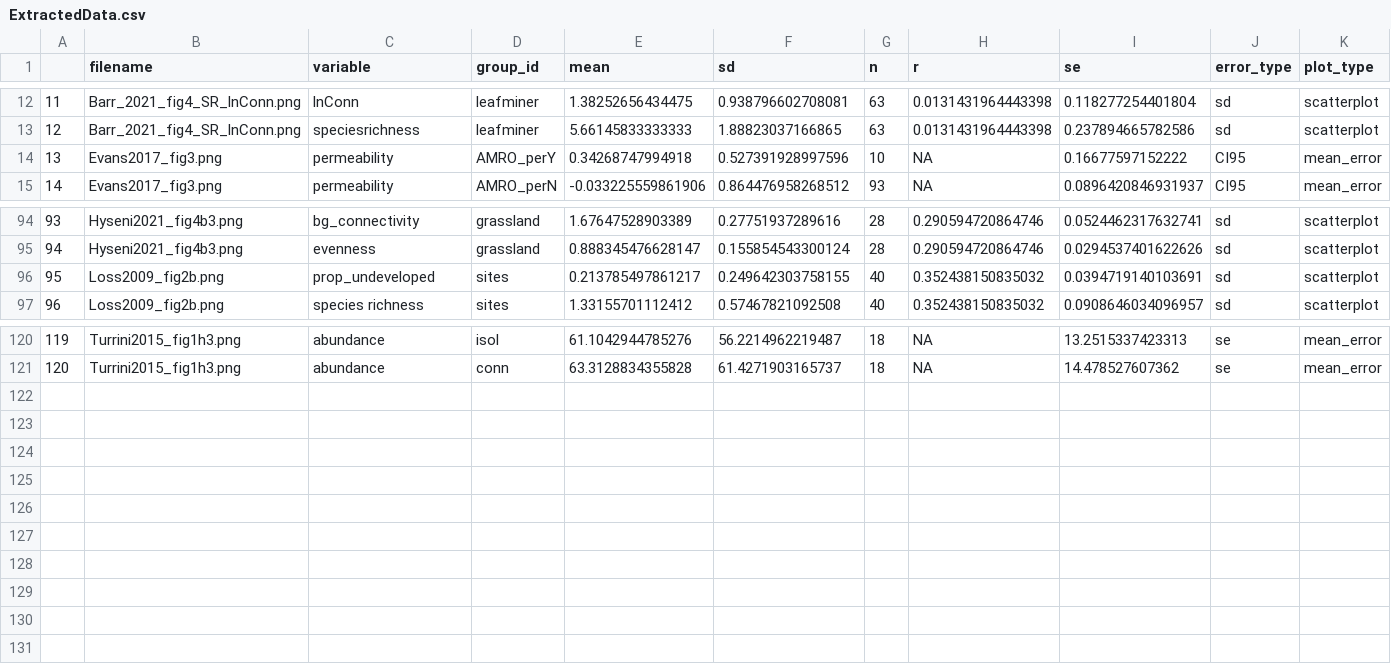
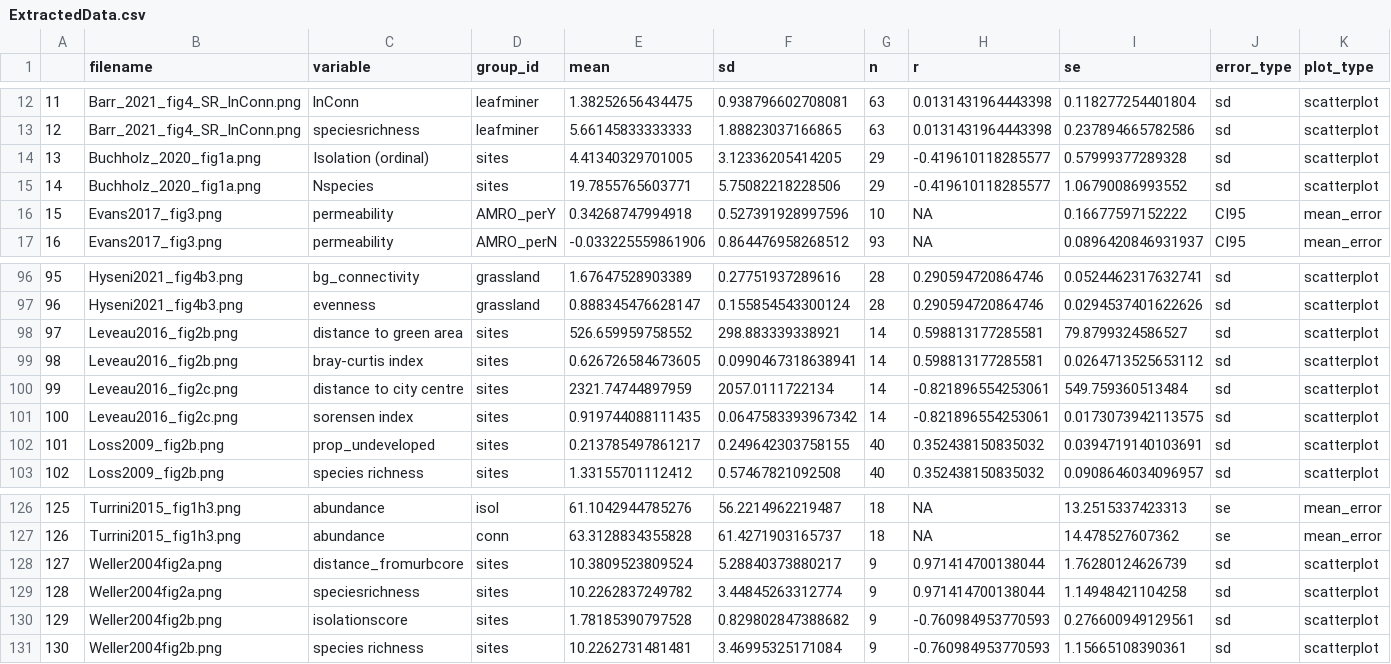
Before and after one commit to drewhabrich/MetaUrbanConn, a CSV file: raw_figextraction/ExtractedData.csv, drawn as a sheet; only a part is shown, gaps mark what is left out; addresses are those after the commit; the diff names each change by its address in the sheet, - before the commit and + after, or states it on an @@ line.

```diff
--- a/raw_figextraction/ExtractedData.csv
+++ b/raw_figextraction/ExtractedData.csv
+row 14: 13 | Buchholz_2020_fig1a.png | Isolation (ordinal) | sites | 4.41340329701005 | 3.12336205414205 | 29 | -0.419610118285577 | 0.57999377289328 | sd | scatterplot
+row 15: 14 | Buchholz_2020_fig1a.png | Nspecies | sites | 19.7855765603771 | 5.75082218228506 | 29 | -0.419610118285577 | 1.06790086993552 | sd | scatterplot
@@ column A renumbered between rows 16 and 127 @@
+row 98: 97 | Leveau2016_fig2b.png | distance to green area | sites | 526.659959758552 | 298.883339338921 | 14 | 0.598813177285581 | 79.8799324586527 | sd | scatterplot
+row 99: 98 | Leveau2016_fig2b.png | bray-curtis index | sites | 0.626726584673605 | 0.0990467318638941 | 14 | 0.598813177285581 | 0.0264713525653112 | sd | scatterplot
+row 100: 99 | Leveau2016_fig2c.png | distance to city centre | sites | 2321.74744897959 | 2057.0111722134 | 14 | -0.821896554253061 | 549.759360513484 | sd | scatterplot
+row 101: 100 | Leveau2016_fig2c.png | sorensen index | sites | 0.919744088111435 | 0.0647583393967342 | 14 | -0.821896554253061 | 0.0173073942113575 | sd | scatterplot
+row 128: 127 | Weller2004fig2a.png | distance_fromurbcore | sites | 10.3809523809524 | 5.28840373880217 | 9 | 0.971414700138044 | 1.76280124626739 | sd | scatterplot
+row 129: 128 | Weller2004fig2a.png | speciesrichness | sites | 10.2262837249782 | 3.44845263312774 | 9 | 0.971414700138044 | 1.14948421104258 | sd | scatterplot
+row 130: 129 | Weller2004fig2b.png | isolationscore | sites | 1.78185390797528 | 0.829802847388682 | 9 | -0.760984953770593 | 0.276600949129561 | sd | scatterplot
+row 131: 130 | Weller2004fig2b.png | species richness | sites | 10.2262731481481 | 3.46995325171084 | 9 | -0.760984953770593 | 1.15665108390361 | sd | scatterplot
```
Also changed, not shown: raw_data/ghsl/cityghsl.csv, 23 other files.
